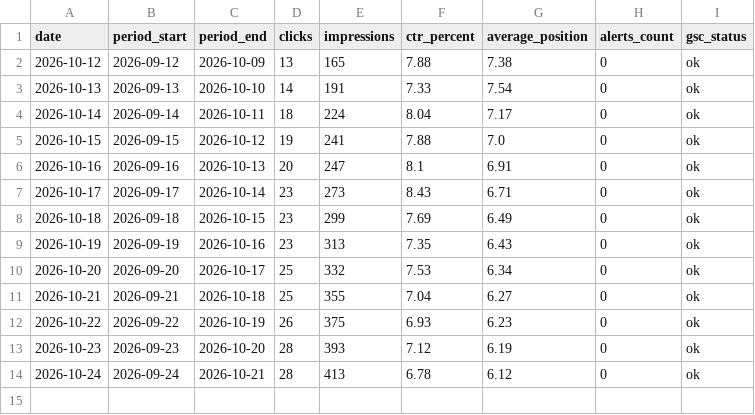
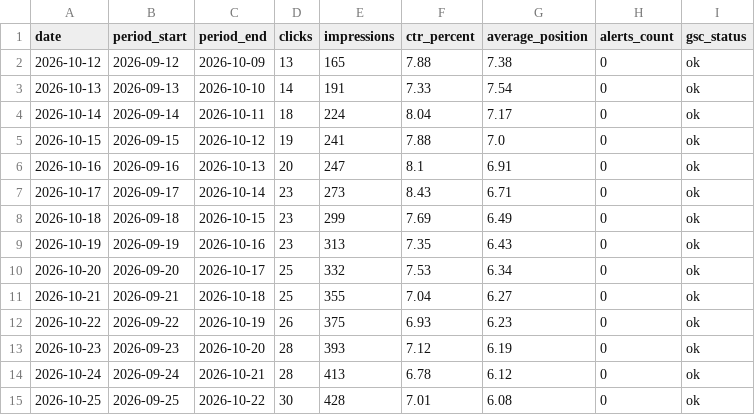
Before and after one commit to darkotosic/lotos-seo-monitornig, a CSV file: reports/indjija-history.csv, drawn as a sheet; the diff names each change by its address in the sheet, - before the commit and + after, or states it on an @@ line.

```diff
--- a/reports/indjija-history.csv
+++ b/reports/indjija-history.csv
+row 15: 2026-10-25 | 2026-09-25 | 2026-10-22 | 30 | 428 | 7.01 | 6.08 | 0 | ok
```
Also changed, not shown: reports/indjija-keywords.csv, reports/indjija-rank-history.csv, 10 other files.
